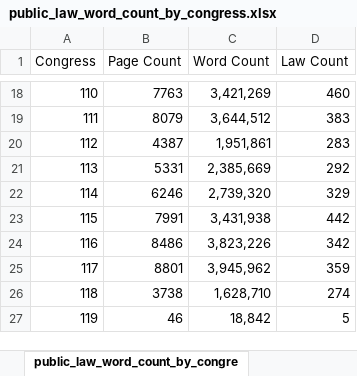
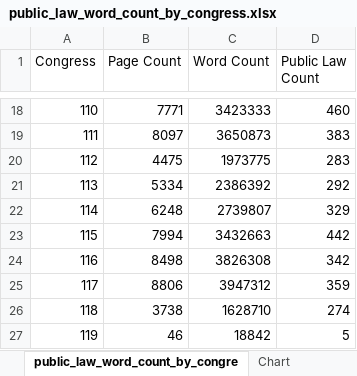
Before and after one commit to regulatorystudies/Reg-Stats, an Excel workbook: data/public_laws/public_law_word_count_by_congress.xlsx, sheet public_law_word_count_by_congre, drawn as a sheet; only a part is shown, gaps mark what is left out; values as stored, in another font and other column widths than the file's, no borders; charts and pictures not drawn; the diff covers the shown part only; the diff names each change by its address in the sheet, - before the commit and + after, or states it on an @@ line.

Commit message:
Complete data and create chart

```diff
--- a/data/public_laws/public_law_word_count_by_congress.xlsx (sheet public_law_word_count_by_congre)
+++ b/data/public_laws/public_law_word_count_by_congress.xlsx (sheet public_law_word_count_by_congre)
+sheet tab: Chart
-D1: Law Count
+D1: Public Law Count
-B18 (Page Count): 7763
+B18 (Page Count): 7771
-C18 (Word Count): 3,421,269
+C18 (Word Count): 3423333
-B19 (Page Count): 8079
+B19 (Page Count): 8097
-C19 (Word Count): 3,644,512
+C19 (Word Count): 3650873
-B20 (Page Count): 4387
+B20 (Page Count): 4475
-C20 (Word Count): 1,951,861
+C20 (Word Count): 1973775
-B21 (Page Count): 5331
+B21 (Page Count): 5334
-C21 (Word Count): 2,385,669
+C21 (Word Count): 2386392
-B22 (Page Count): 6246
+B22 (Page Count): 6248
-C22 (Word Count): 2,739,320
+C22 (Word Count): 2739807
-B23 (Page Count): 7991
+B23 (Page Count): 7994
-C23 (Word Count): 3,431,938
+C23 (Word Count): 3432663
-B24 (Page Count): 8486
+B24 (Page Count): 8498
-C24 (Word Count): 3,823,226
+C24 (Word Count): 3826308
-B25 (Page Count): 8801
+B25 (Page Count): 8806
-C25 (Word Count): 3,945,962
+C25 (Word Count): 3947312
-C26 (Word Count): 1,628,710
+C26 (Word Count): 1628710
-C27 (Word Count): 18,842
+C27 (Word Count): 18842
```
Also changed, not shown: 32 edited cells elsewhere in this sheet, charts or pictures, 7 other files.
